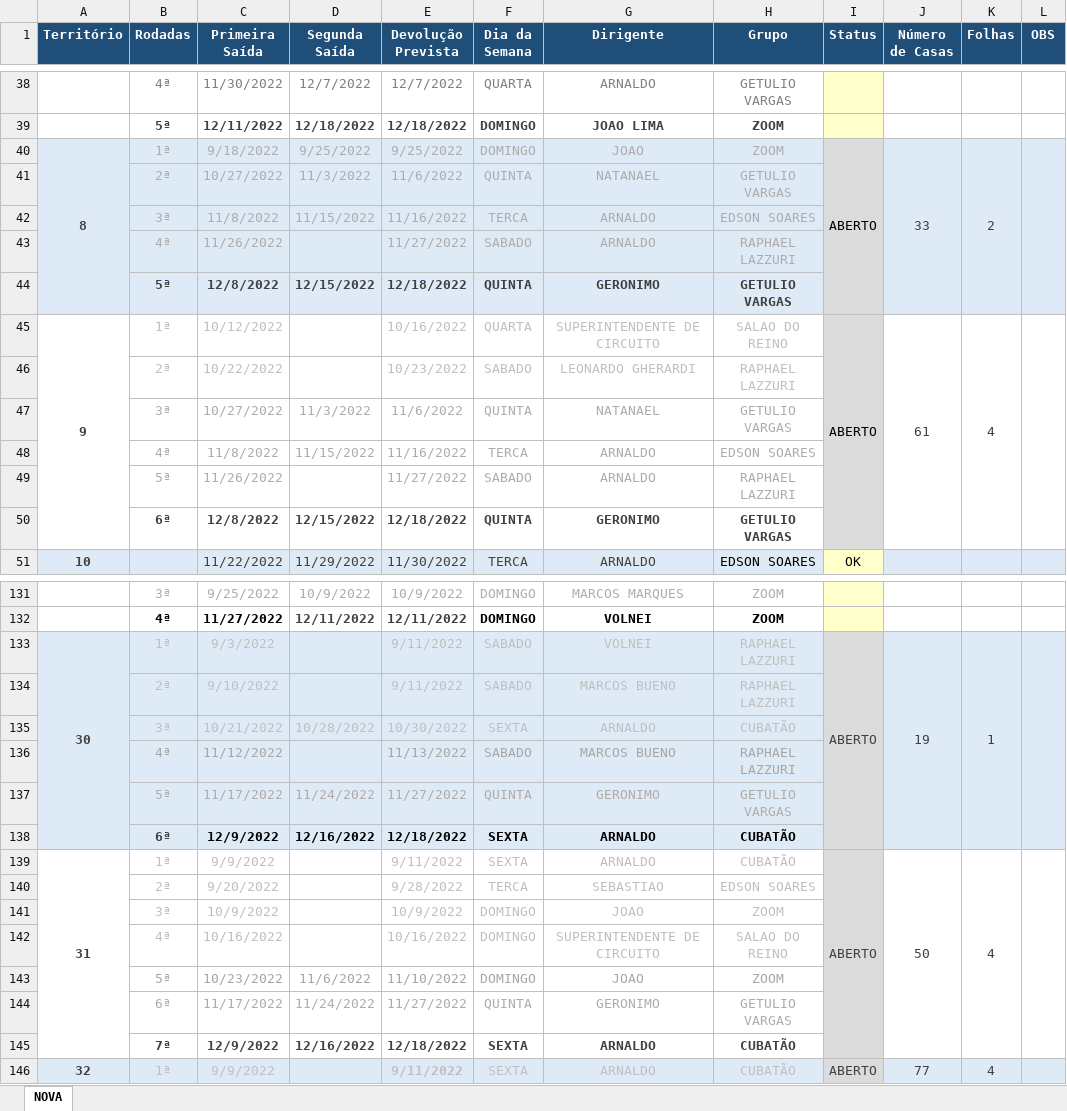
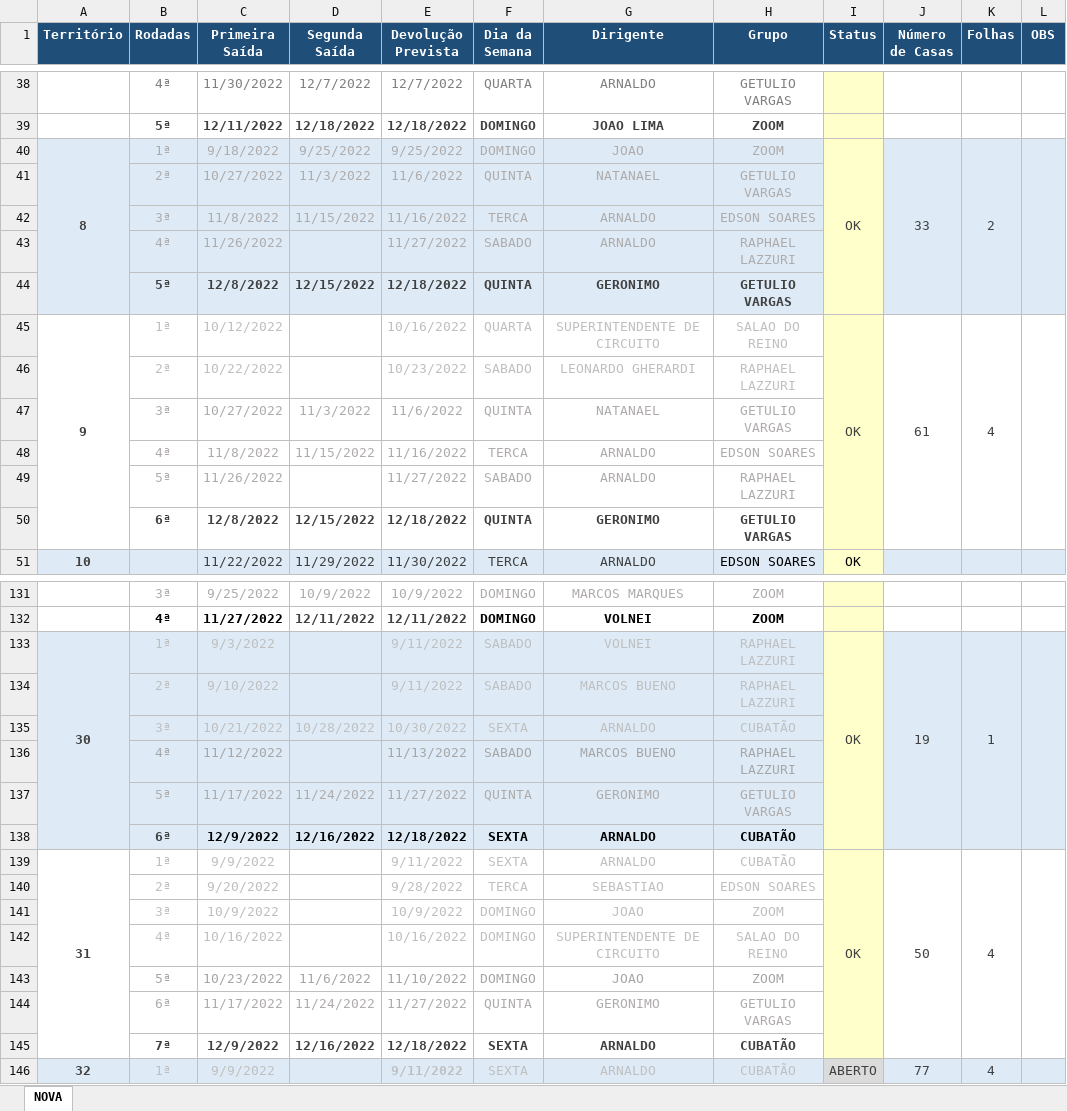
Before and after one commit to phchortolani/controle-territorio, an Excel workbook: sheet/CONTROLE_DE_TERRITORIO_2022.xlsx, sheet NOVA, drawn as a sheet; only a part is shown, gaps mark what is left out; values as stored, in another font and other column widths than the file's, no borders; the diff covers the shown part only; the diff names each change by its address in the sheet, - before the commit and + after, or states it on an @@ line.

```diff
--- a/sheet/CONTROLE_DE_TERRITORIO_2022.xlsx (sheet NOVA)
+++ b/sheet/CONTROLE_DE_TERRITORIO_2022.xlsx (sheet NOVA)
-I40 (Status): ABERTO
+I40 (Status): OK
-I40:I50 fill: #DBDBDB
+I40:I50 fill: #FFFFCC
-I40 text colour: black
+I40 text colour: #404040
-I45 (Status): ABERTO
+I45 (Status): OK
-I45 text colour: black
+I45 text colour: #404040
-I133 (Status): ABERTO
+I133 (Status): OK
-I133:I145 fill: #DBDBDB
+I133:I145 fill: #FFFFCC
-I139 (Status): ABERTO
+I139 (Status): OK
```
Also changed, not shown: 7 edited cells and cell formats elsewhere in this sheet, 1 other file.
